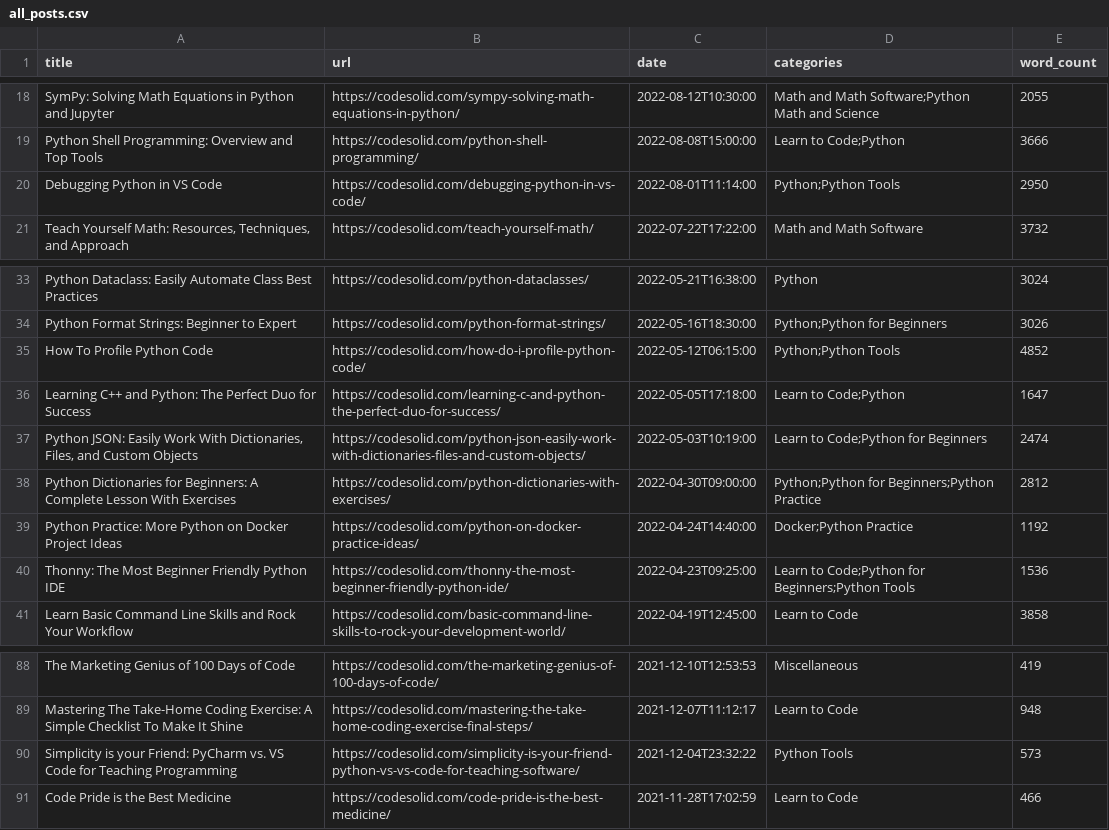
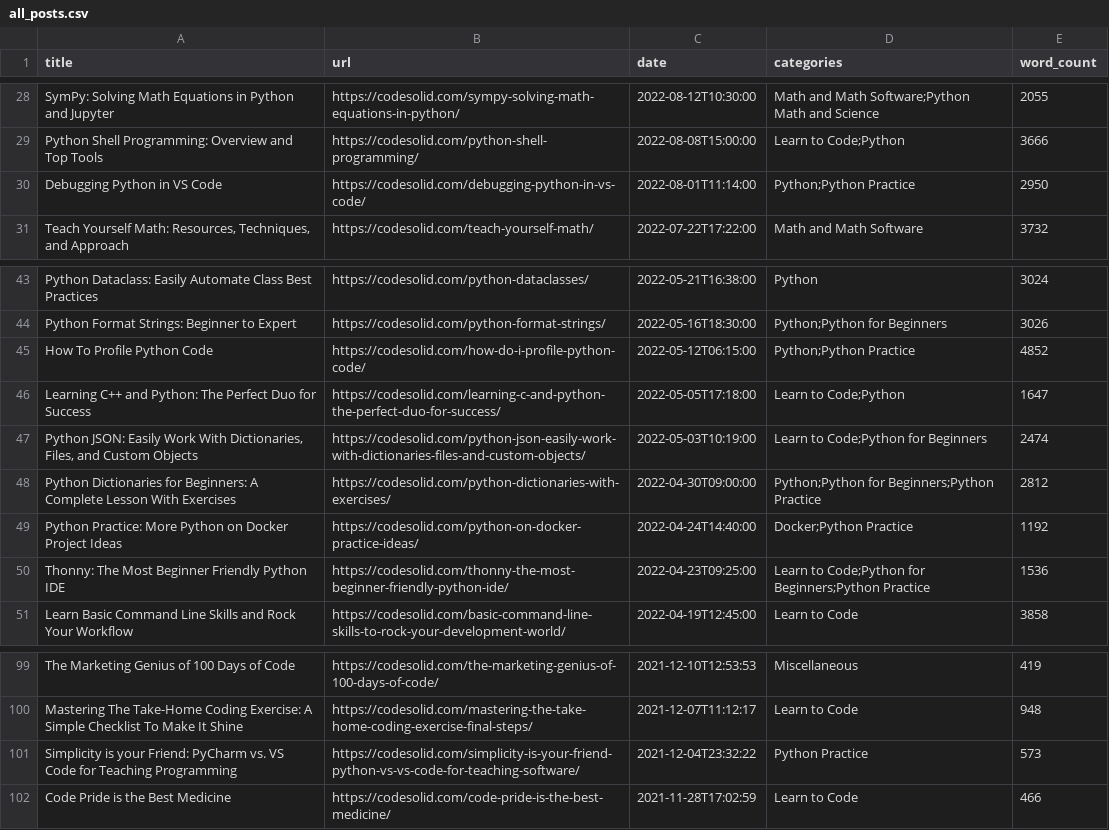
Before and after one commit to CodeSolid/wp-content-python, a CSV file: reports/all_posts.csv, drawn as a sheet; only a part is shown, gaps mark what is left out; the diff covers the shown part only.

```diff
--- a/reports/all_posts.csv
+++ b/reports/all_posts.csv
@@ -19,3 +29,3 @@ title,url,date,categories,word_count
 "Python Shell Programming: Overview and Top Tools","https://codesolid.com/python-shell-programming/","2022-08-08T15:00:00","Learn to Code;Python","3666"
-"Debugging Python in VS Code","https://codesolid.com/debugging-python-in-vs-code/","2022-08-01T11:14:00","Python;Python Tools","2950"
+"Debugging Python in VS Code","https://codesolid.com/debugging-python-in-vs-code/","2022-08-01T11:14:00","Python;Python Practice","2950"
 "Teach Yourself Math: Resources, Techniques, and Approach","https://codesolid.com/teach-yourself-math/","2022-07-22T17:22:00","Math and Math Software","3732"
@@ -34,3 +44,3 @@ title,url,date,categories,word_count
 "Python Format Strings: Beginner to Expert","https://codesolid.com/python-format-strings/","2022-05-16T18:30:00","Python;Python for Beginners","3026"
-"How To Profile Python Code","https://codesolid.com/how-do-i-profile-python-code/","2022-05-12T06:15:00","Python;Python Tools","4852"
+"How To Profile Python Code","https://codesolid.com/how-do-i-profile-python-code/","2022-05-12T06:15:00","Python;Python Practice","4852"
 "Learning C++ and Python: The Perfect Duo for Success","https://codesolid.com/learning-c-and-python-the-perfect-duo-for-success/","2022-05-05T17:18:00","Learn to Code;Python","1647"
@@ -39,3 +49,3 @@ title,url,date,categories,word_count
 "Python Practice:  More Python on Docker Project Ideas","https://codesolid.com/python-on-docker-practice-ideas/","2022-04-24T14:40:00","Docker;Python Practice","1192"
-"Thonny: The Most Beginner Friendly Python IDE","https://codesolid.com/thonny-the-most-beginner-friendly-python-ide/","2022-04-23T09:25:00","Learn to Code;Python for Beginners;Python Tools","1536"
+"Thonny: The Most Beginner Friendly Python IDE","https://codesolid.com/thonny-the-most-beginner-friendly-python-ide/","2022-04-23T09:25:00","Learn to Code;Python for Beginners;Python Practice","1536"
 "Learn Basic Command Line Skills and Rock Your Workflow","https://codesolid.com/basic-command-line-skills-to-rock-your-development-world/","2022-04-19T12:45:00","Learn to Code","3858"
@@ -89,3 +100,3 @@ title,url,date,categories,word_count
 "Mastering The Take-Home Coding Exercise: A Simple Checklist To Make It Shine","https://codesolid.com/mastering-the-take-home-coding-exercise-final-steps/","2021-12-07T11:12:17","Learn to Code","948"
-"Simplicity is your Friend:  PyCharm vs. VS Code for Teaching Programming","https://codesolid.com/simplicity-is-your-friend-python-vs-vs-code-for-teaching-software/","2021-12-04T23:32:22","Python Tools","573"
+"Simplicity is your Friend:  PyCharm vs. VS Code for Teaching Programming","https://codesolid.com/simplicity-is-your-friend-python-vs-vs-code-for-teaching-software/","2021-12-04T23:32:22","Python Practice","573"
 "Code Pride is the Best Medicine","https://codesolid.com/code-pride-is-the-best-medicine/","2021-11-28T17:02:59","Learn to Code","466"
```
Also changed, not shown: 11 added rows and 18 edited cells elsewhere in this file, 4 other files.
